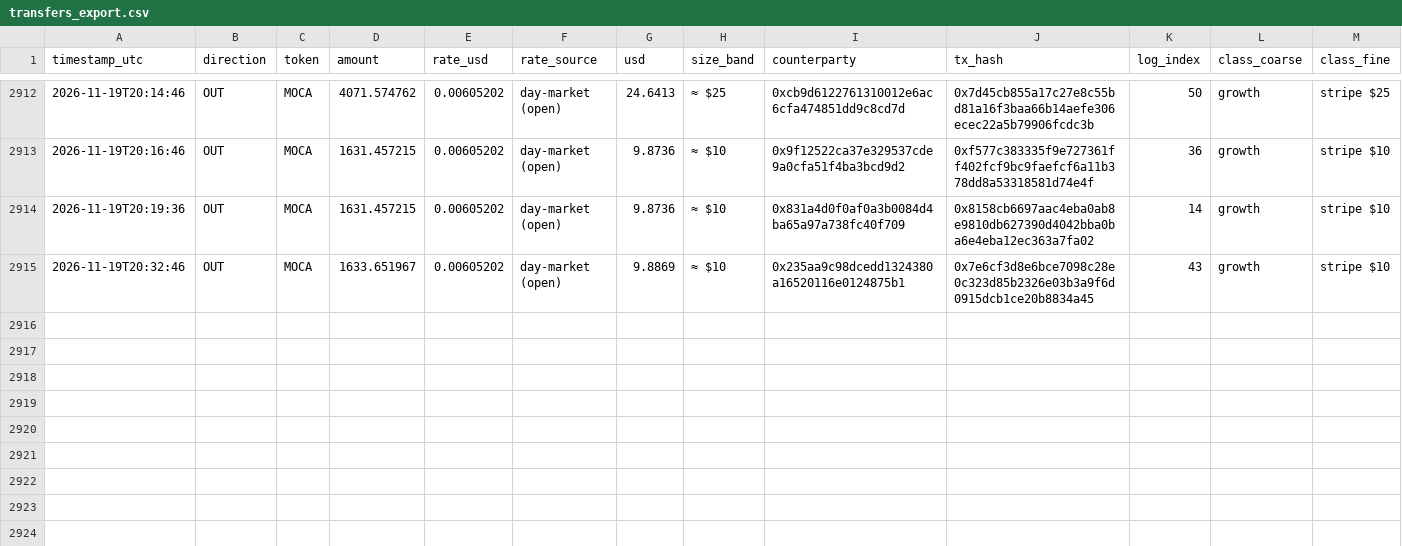
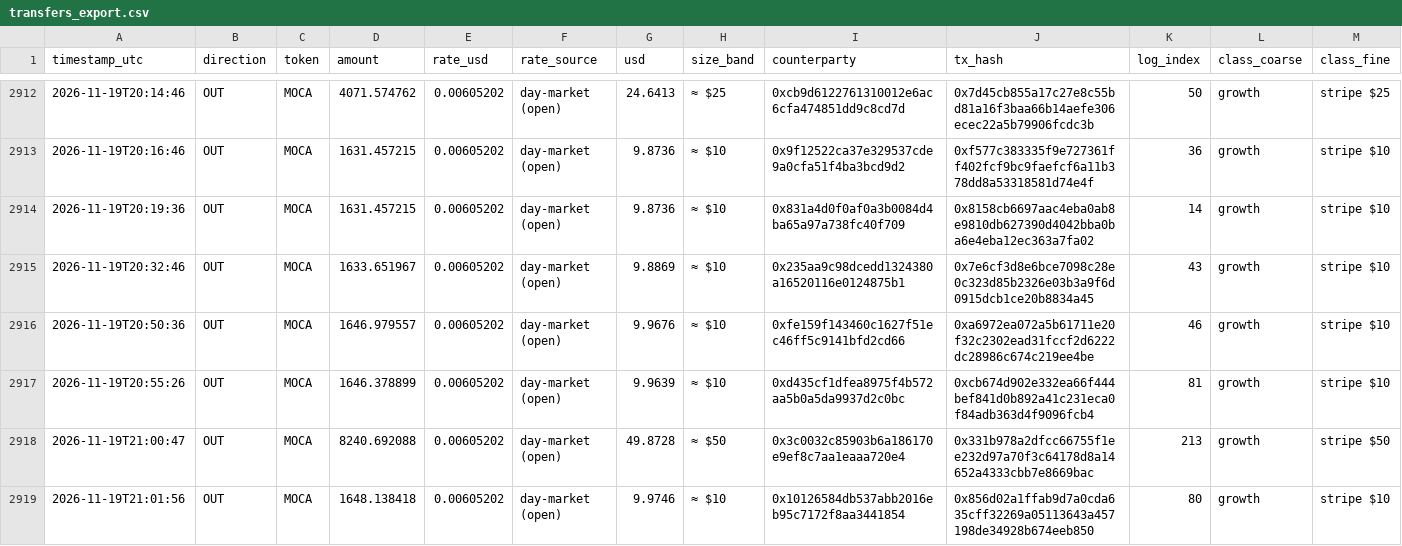
Before and after one commit to Agentic-Po/skill-payout-dashboard, a CSV file: transfers_export.csv, drawn as a sheet; only a part is shown, gaps mark what is left out.

```diff
--- a/transfers_export.csv
+++ b/transfers_export.csv
@@ -2915 +2915,5 @@ timestamp_utc,direction,token,amount,rate_usd,rate_source,usd,size_band,counterp
 2026-11-19T20:32:46,OUT,MOCA,1633.651967,0.00605202,day-market (open),9.8869,≈ $10,0x235aa9c98dcedd1324380a16520116e0124875b1,0x7e6cf3d8e6bce7098c28e0c323d85b2326e03b3a9f6d0915dcb1ce20b8834a45,43,growth,stripe $10
+2026-11-19T20:50:36,OUT,MOCA,1646.979557,0.00605202,day-market (open),9.9676,≈ $10,0xfe159f143460c1627f51ec46ff5c9141bfd2cd66,0xa6972ea072a5b61711e20f32c2302ead31fccf2d6222dc28986c674c219ee4be,46,growth,stripe $10
+2026-11-19T20:55:26,OUT,MOCA,1646.378899,0.00605202,day-market (open),9.9639,≈ $10,0xd435cf1dfea8975f4b572aa5b0a5da9937d2c0bc,0xcb674d902e332ea66f444bef841d0b892a41c231eca0f84adb363d4f9096fcb4,81,growth,stripe $10
+2026-11-19T21:00:47,OUT,MOCA,8240.692088,0.00605202,day-market (open),49.8728,≈ $50,0x3c0032c85903b6a186170e9ef8c7aa1eaaa720e4,0x331b978a2dfcc66755f1ee232d97a70f3c64178d8a14652a4333cbb7e8669bac,213,growth,stripe $50
+2026-11-19T21:01:56,OUT,MOCA,1648.138418,0.00605202,day-market (open),9.9746,≈ $10,0x10126584db537abb2016eb95c7172f8aa3441854,0x856d02a1ffab9d7a0cda635cff32269a05113643a457198de34928b674eeb850,80,growth,stripe $10
```
Also changed, not shown: 58 other files.
